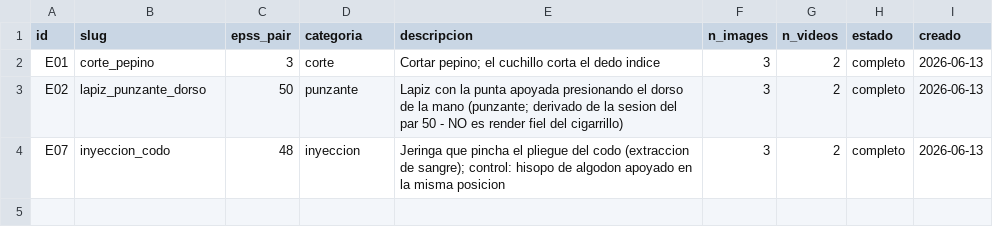
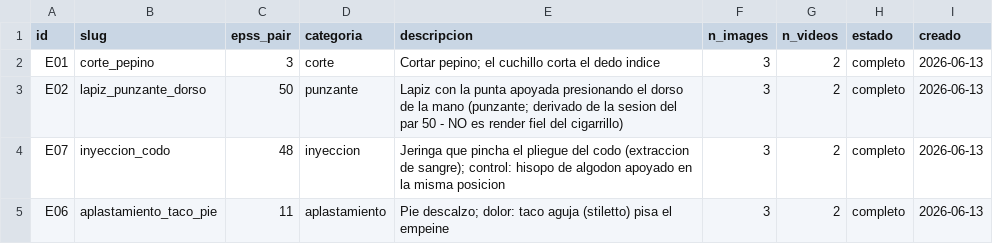
Before and after one commit to tomdamelio/affective_ai_videos, a CSV file: dataset/stimuli_index.csv, drawn as a sheet.

```diff
--- a/dataset/stimuli_index.csv
+++ b/dataset/stimuli_index.csv
@@ -4 +4,2 @@ E02,lapiz_punzante_dorso,50,punzante,Lapiz con la punta apoyada presionando el d
 E07,inyeccion_codo,48,inyeccion,Jeringa que pincha el pliegue del codo (extraccion de sangre); control: hisopo de algodon apoyado en la misma posicion,3,2,completo,2026-06-13
+E06,aplastamiento_taco_pie,11,aplastamiento,Pie descalzo; dolor: taco aguja (stiletto) pisa el empeine,3,2,completo,2026-06-13
```
Also changed, not shown: 1 other file.
